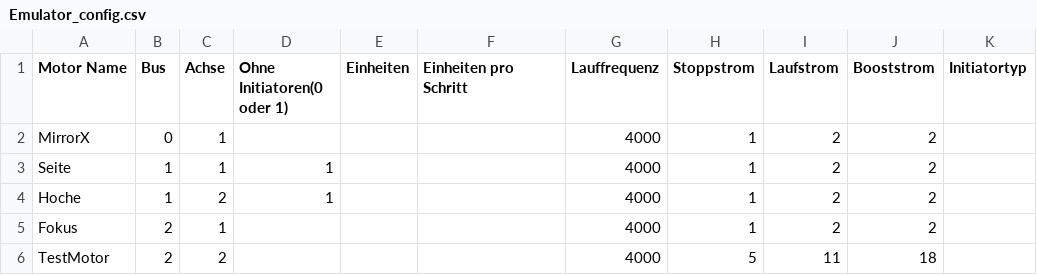
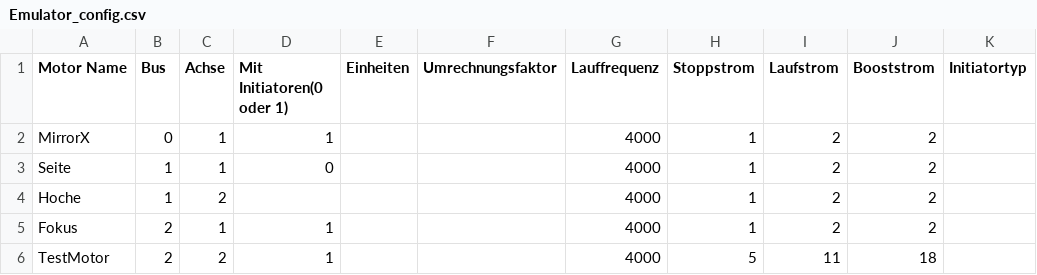
Before and after one commit to v-usatikov/microscope_controller, a CSV file: MCC2_Demo_GUI/input/Emulator_config.csv, drawn as a sheet.

```diff
--- a/MCC2_Demo_GUI/input/Emulator_config.csv
+++ b/MCC2_Demo_GUI/input/Emulator_config.csv
@@ -1,6 +1,6 @@
-Motor Name;Bus;Achse;Ohne Initiatoren(0 oder 1);Einheiten;Einheiten pro Schritt;Lauffrequenz;Stoppstrom;Laufstrom;Booststrom;Initiatortyp
-MirrorX;0;1;;;;4000;1;2;2;
-Seite;1;1;1;;;4000;1;2;2;
-Hoche;1;2;1;;;4000;1;2;2;
-Fokus;2;1;;;;4000;1;2;2;
-TestMotor;2;2;;;;4000;5;11;18;
+Motor Name;Bus;Achse;Mit Initiatoren(0 oder 1);Einheiten;Umrechnungsfaktor;Lauffrequenz;Stoppstrom;Laufstrom;Booststrom;Initiatortyp
+MirrorX;0;1;1;;;4000;1;2;2;
+Seite;1;1;0;;;4000;1;2;2;
+Hoche;1;2;;;;4000;1;2;2;
+Fokus;2;1;1;;;4000;1;2;2;
+TestMotor;2;2;1;;;4000;5;11;18;
```
Also changed, not shown: MCC2_Demo_GUI/input/Phytron_Motoren_config.csv, 5 other files.
